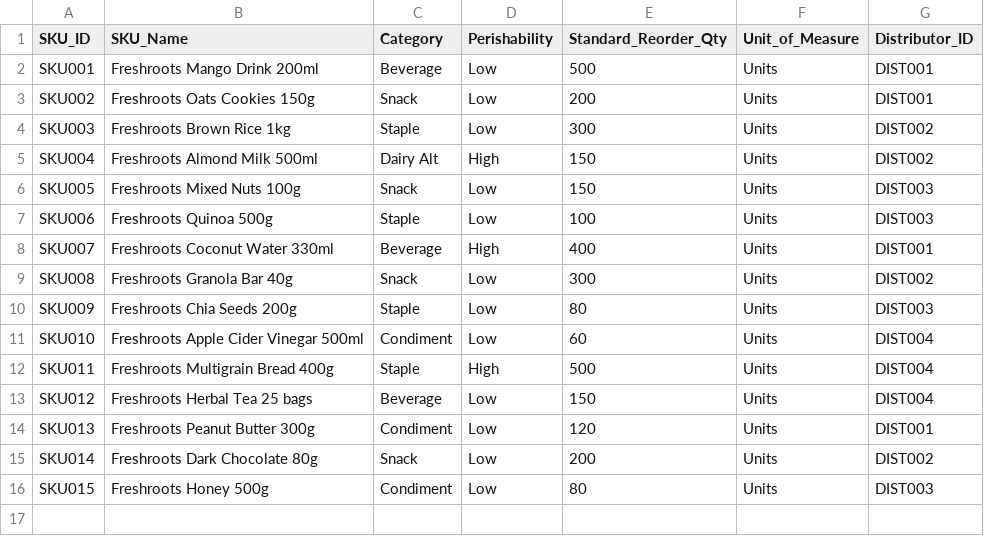
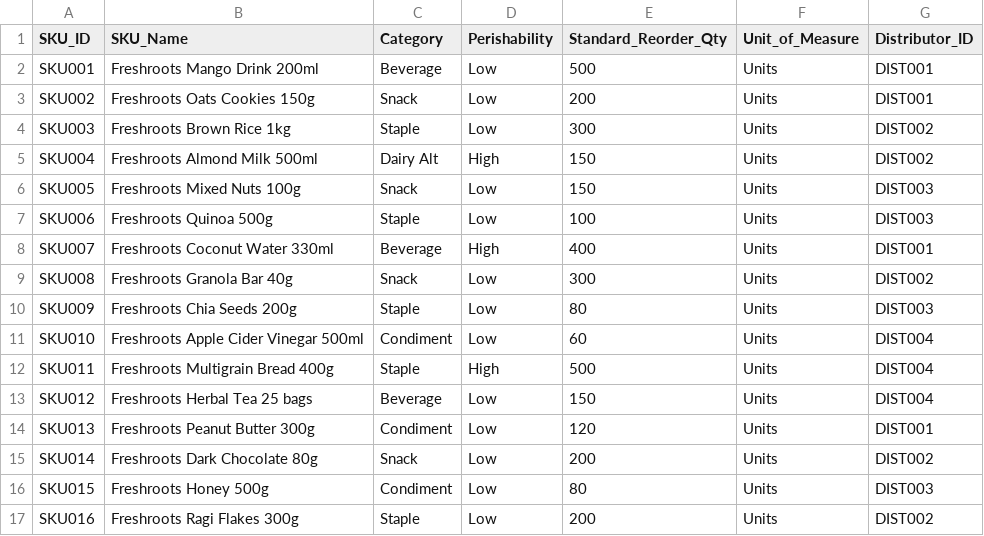
Before and after one commit to Cruel-creator/freshroots-planner, a CSV file: data/raw/sku_master.csv, drawn as a sheet; the diff names each change by its address in the sheet, - before the commit and + after, or states it on an @@ line.

```diff
--- a/data/raw/sku_master.csv
+++ b/data/raw/sku_master.csv
+row 17: SKU016 | Freshroots Ragi Flakes 300g | Staple | Low | 200 | Units | DIST002
```
Also changed, not shown: data/raw/current_inventory.csv, data/raw/weekly_sales.csv, 12 other files.
